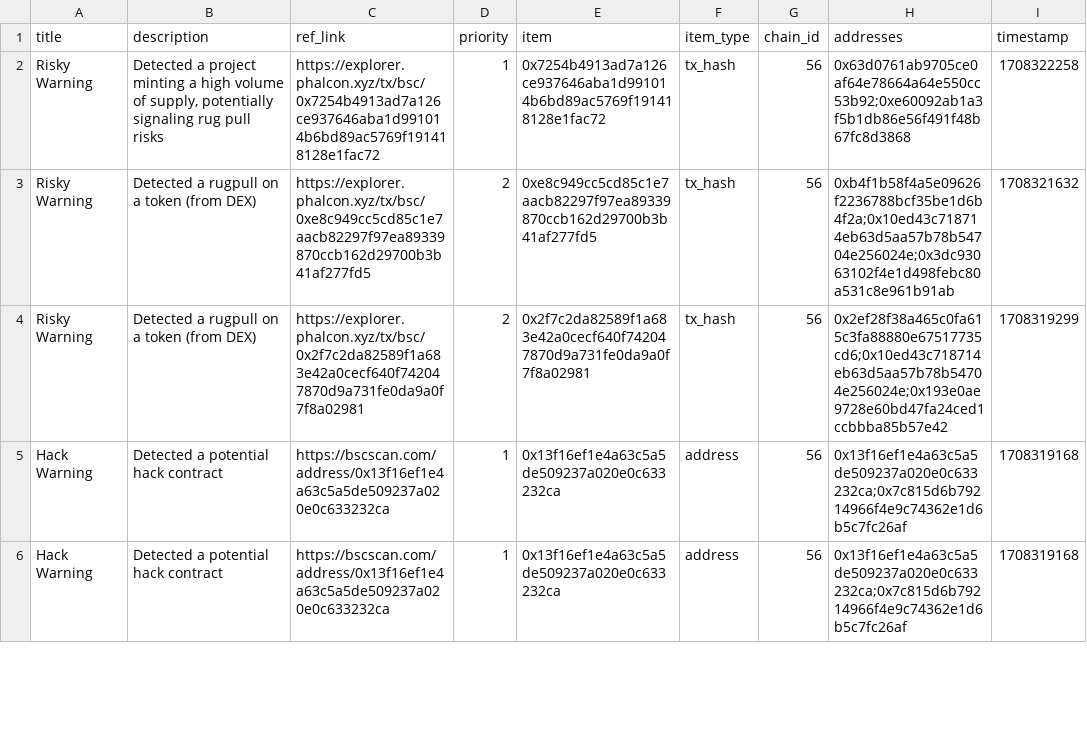
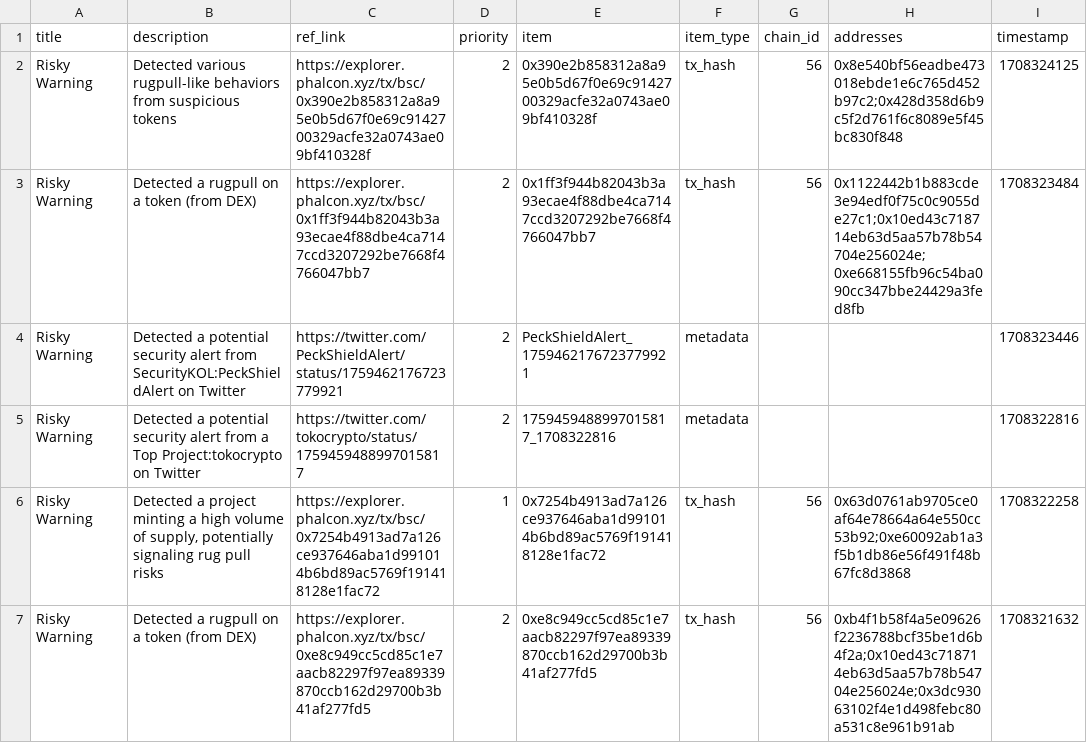
Before and after one commit to hashdit/hashdit, a CSV file: gitbook_source_code/data/hashdit_monitoring_alerts/hashdit_monitoring_alerts_2024-02-19.csv, drawn as a sheet; only a part is shown; the shorter side is filled out with more unchanged rows; the diff names each change by its address in the sheet, - before the commit and + after, or states it on an @@ line.

Commit message:
hashdit_monitoring_alerts_2024-02-19.csv update

```diff
--- a/gitbook_source_code/data/hashdit_monitoring_alerts/hashdit_monitoring_alerts_2024-02-19.csv
+++ b/gitbook_source_code/data/hashdit_monitoring_alerts/hashdit_monitoring_alerts_2024-02-19.csv
+row 2: Risky Warning | Detected various rugpull-like behaviors from suspicious tokens | https://explorer.phalcon.xyz/tx/bsc/0x390e2b858312a8a95e0b5d67f0e69c9142700329acfe32a0743ae09bf410328f | 2 | 0x390e2b858312a8a95e0b5d67f0e69c9142700329acfe32a0743ae09bf410328f | tx_hash | 56 | 0x8e540bf56eadbe473018ebde1e6c765d452b97c2;0x428d358d6b9c5f2d761f6c8089e5f45bc830f848 | 1708324125
+row 3: Risky Warning | Detected a rugpull on a token (from DEX) | https://explorer.phalcon.xyz/tx/bsc/0x1ff3f944b82043b3a93ecae4f88dbe4ca7147ccd3207292be7668f4766047bb7 | 2 | 0x1ff3f944b82043b3a93ecae4f88dbe4ca7147ccd3207292be7668f4766047bb7 | tx_hash | 56 | 0x1122442b1b883cde3e94edf0f75c0c9055de27c1;0x10ed43c718714eb63d5aa57b78b54704e256024e;0xe668155fb96c54ba090cc347bbe24429a3fed8fb | 1708323484
+row 4: Risky Warning | Detected a potential security alert from SecurityKOL:PeckShieldAlert on Twitter | https://twitter.com/PeckShieldAlert/status/1759462176723779921 | 2 | PeckShieldAlert_1759462176723779921 | metadata |  |  | 1708323446
+row 5: Risky Warning | Detected a potential security alert from a Top Project:tokocrypto on Twitter | https://twitter.com/tokocrypto/status/1759459488997015817 | 2 | 1759459488997015817_1708322816 | metadata |  |  | 1708322816
```
